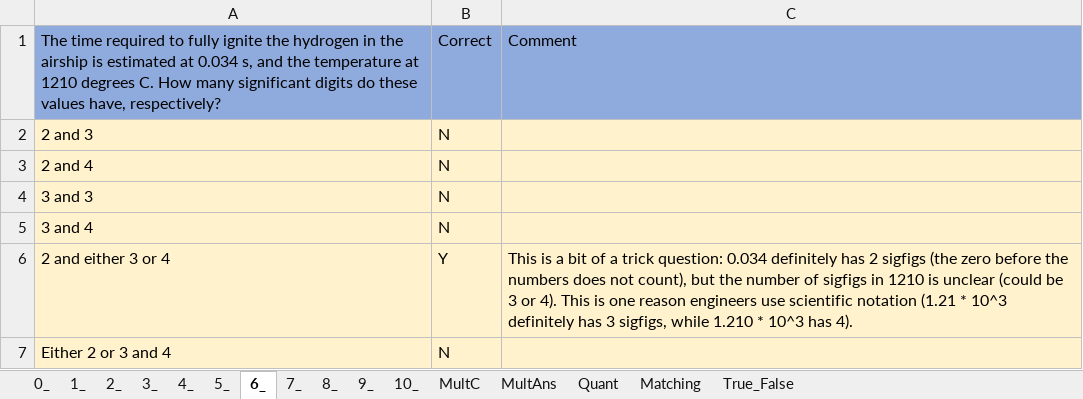
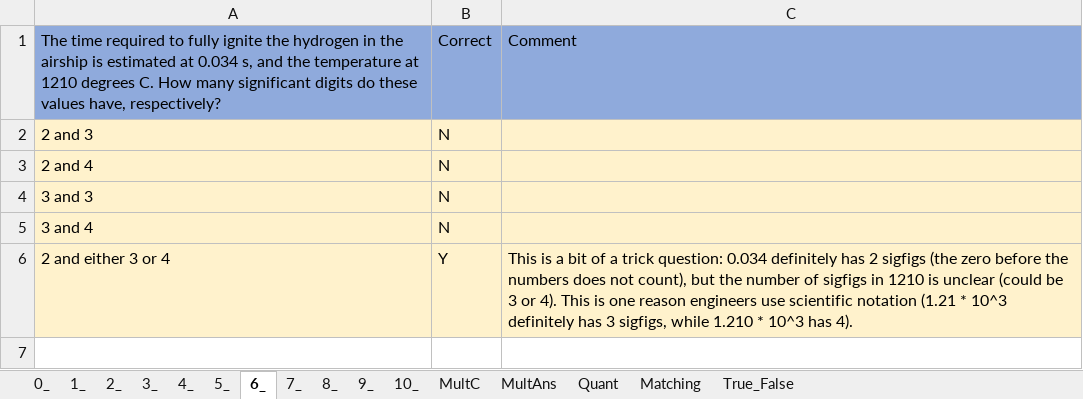
Before and after one commit to MAugspurger/Exper_Eng, an Excel workbook: 1_Measurement_and_Uncertainty/Embedded_Qs/1_b_c_Embedded_Qs.xlsx, sheet 6_, drawn as a sheet; values as stored, in another font and other column widths than the file's, no borders; the diff names each change by its address in the sheet, - before the commit and + after, or states it on an @@ line.

Commit message:
Add files via upload

```diff
--- a/1_Measurement_and_Uncertainty/Embedded_Qs/1_b_c_Embedded_Qs.xlsx (sheet 6_)
+++ b/1_Measurement_and_Uncertainty/Embedded_Qs/1_b_c_Embedded_Qs.xlsx (sheet 6_)
-row 7: Either 2 or 3 and 4 | N
```
